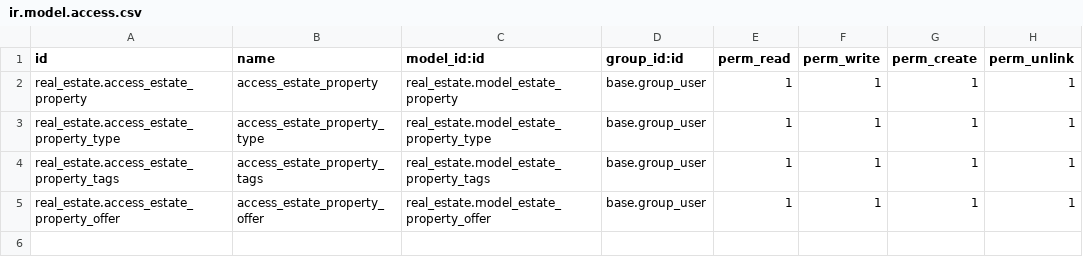
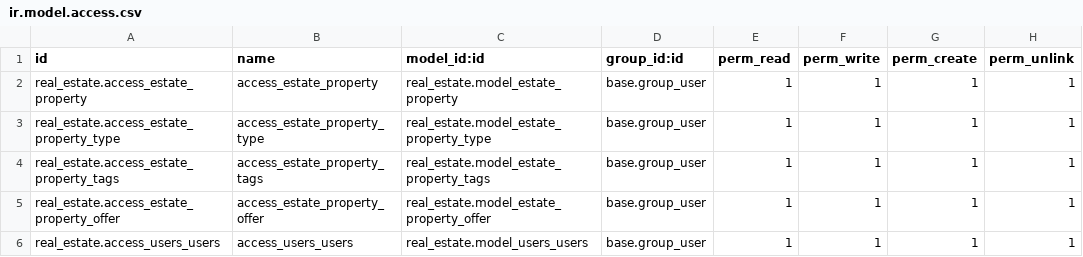
Before and after one commit to prra-odoo/odoo-training-2023, a CSV file: real_estate/security/ir.model.access.csv, drawn as a sheet; the diff names each change by its address in the sheet, - before the commit and + after, or states it on an @@ line.

Commit message:
[IMP] estate_account:  Inherit two module in it like real_estate and account
categorize properties according to their tages, especially to refine filtering.
create new module estate_account for bridge module that interact with two module
 like real_estate and account for creating the invoice of sold properties.

```diff
--- a/real_estate/security/ir.model.access.csv
+++ b/real_estate/security/ir.model.access.csv
+row 6: real_estate.access_users_users | access_users_users | real_estate.model_users_users | base.group_user | 1 | 1 | 1 | 1
```
Also changed, not shown: 11 other files.
